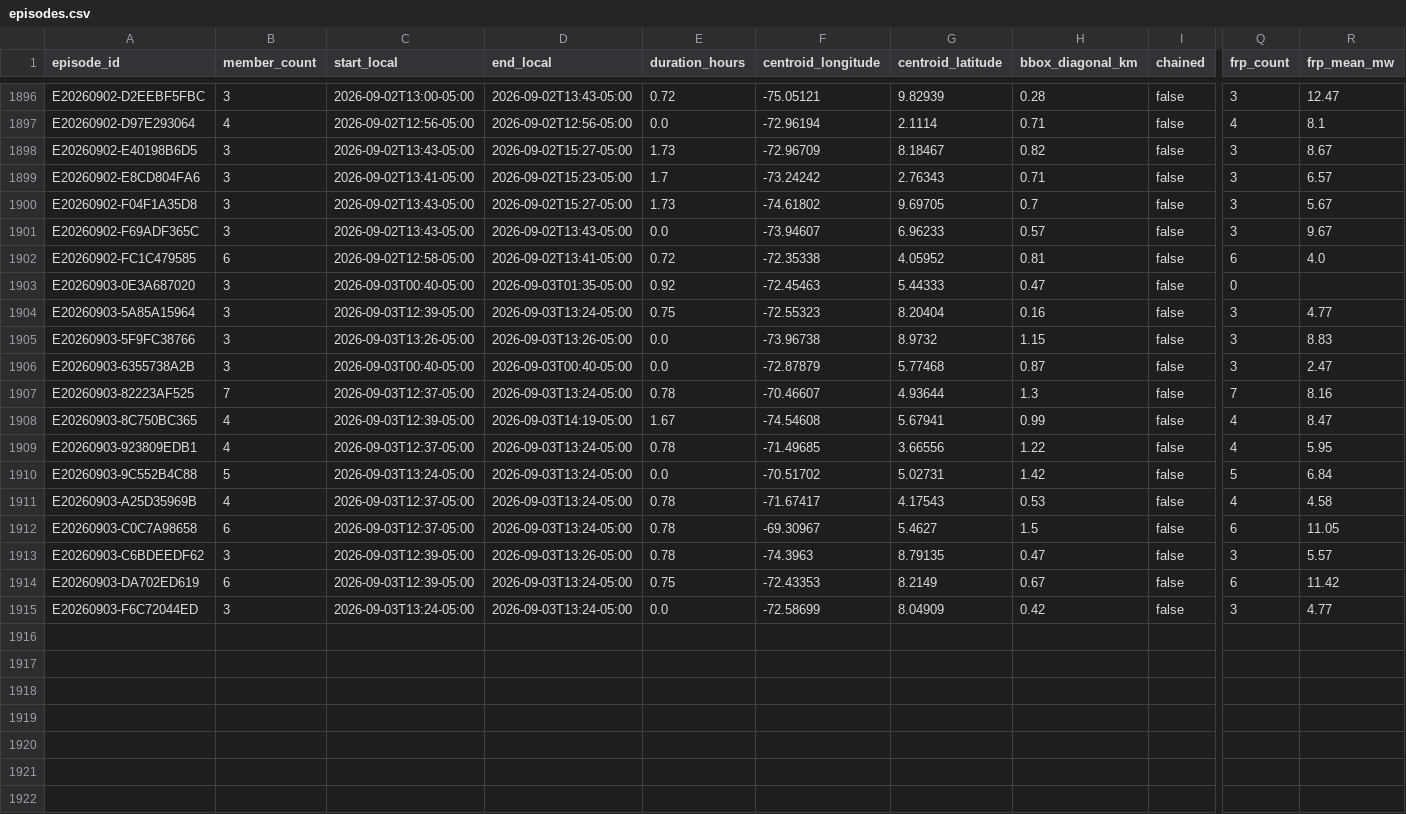
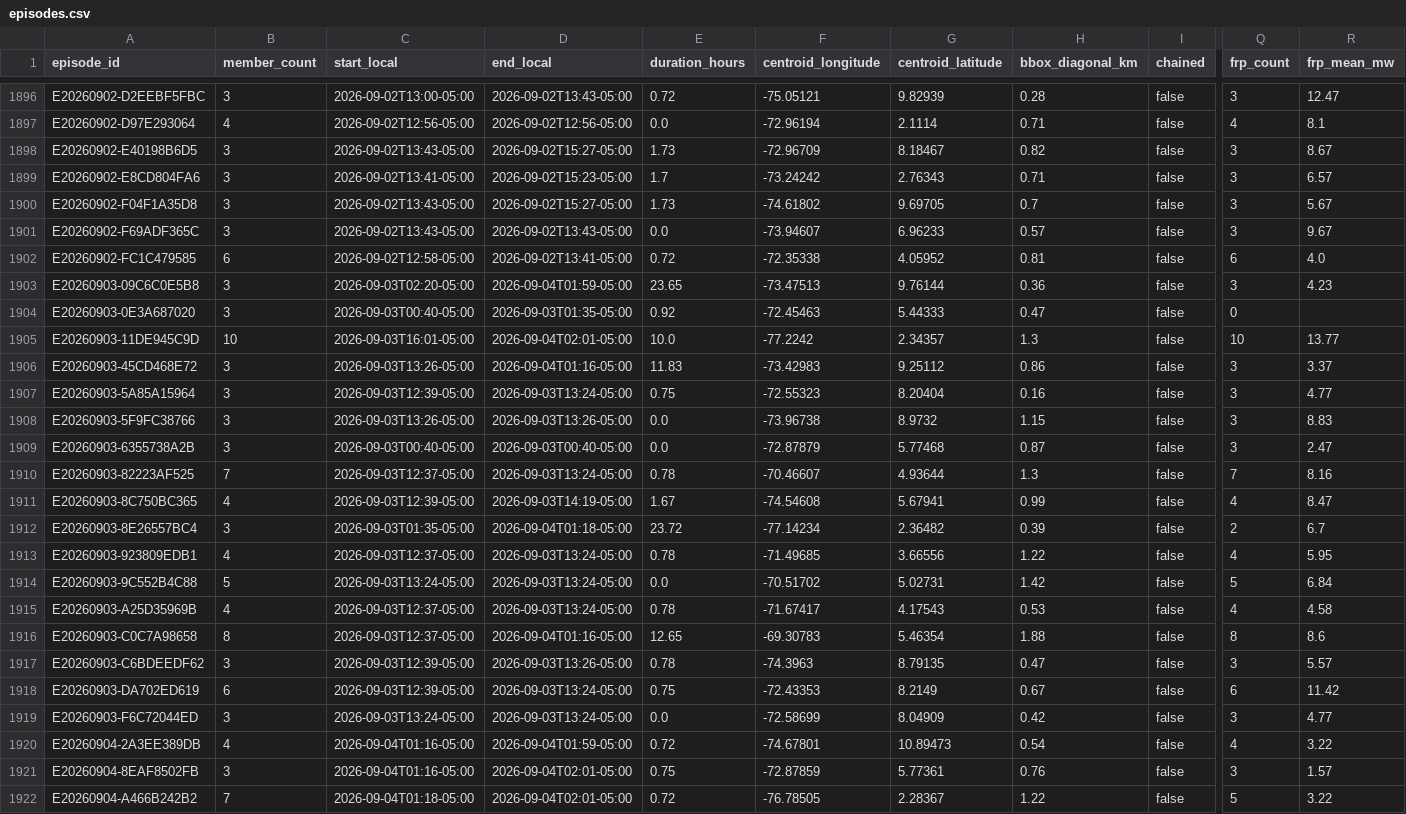
Before and after one commit to jcgomezga/puntos-calor-colombia-dashboard, a CSV file: data/episodes/episodes.csv, drawn as a sheet; only a part is shown, gaps mark what is left out; addresses are those after the commit; rows hold the shown columns only; the diff names each change by its address in the sheet, - before the commit and + after, or states it on an @@ line.

```diff
--- a/data/episodes/episodes.csv
+++ b/data/episodes/episodes.csv
+row 1903: E20260903-09C6C0E5B8 | 3 | 2026-09-03T02:20-05:00 | 2026-09-04T01:59-05:00 | 23.65 | -73.47513 | 9.76144 | 0.36 | false | 3 | 4.23
+row 1905: E20260903-11DE945C9D | 10 | 2026-09-03T16:01-05:00 | 2026-09-04T02:01-05:00 | 10.0 | -77.2242 | 2.34357 | 1.3 | false | 10 | 13.77
+row 1906: E20260903-45CD468E72 | 3 | 2026-09-03T13:26-05:00 | 2026-09-04T01:16-05:00 | 11.83 | -73.42983 | 9.25112 | 0.86 | false | 3 | 3.37
+row 1912: E20260903-8E26557BC4 | 3 | 2026-09-03T01:35-05:00 | 2026-09-04T01:18-05:00 | 23.72 | -77.14234 | 2.36482 | 0.39 | false | 2 | 6.7
-B1916 (member_count): 6
+B1916 (member_count): 8
-D1916 (end_local): 2026-09-03T13:24-05:00
+D1916 (end_local): 2026-09-04T01:16-05:00
-E1916 (duration_hours): 0.78
+E1916 (duration_hours): 12.65
-F1916 (centroid_longitude): -69.30967
+F1916 (centroid_longitude): -69.30783
-G1916 (centroid_latitude): 5.4627
+G1916 (centroid_latitude): 5.46354
-H1916 (bbox_diagonal_km): 1.5
+H1916 (bbox_diagonal_km): 1.88
-Q1916 (frp_count): 6
+Q1916 (frp_count): 8
-R1916 (frp_mean_mw): 11.05
+R1916 (frp_mean_mw): 8.6
+row 1920: E20260904-2A3EE389DB | 4 | 2026-09-04T01:16-05:00 | 2026-09-04T01:59-05:00 | 0.72 | -74.67801 | 10.89473 | 0.54 | false | 4 | 3.22
+row 1921: E20260904-8EAF8502FB | 3 | 2026-09-04T01:16-05:00 | 2026-09-04T02:01-05:00 | 0.75 | -72.87859 | 5.77361 | 0.76 | false | 3 | 1.57
+row 1922: E20260904-A466B242B2 | 7 | 2026-09-04T01:18-05:00 | 2026-09-04T02:01-05:00 | 0.72 | -76.78505 | 2.28367 | 1.22 | false | 5 | 3.22
```
Also changed, not shown: data/episodes/episode_lineage.csv, data/metadata/run_log.csv, 26 other files.
